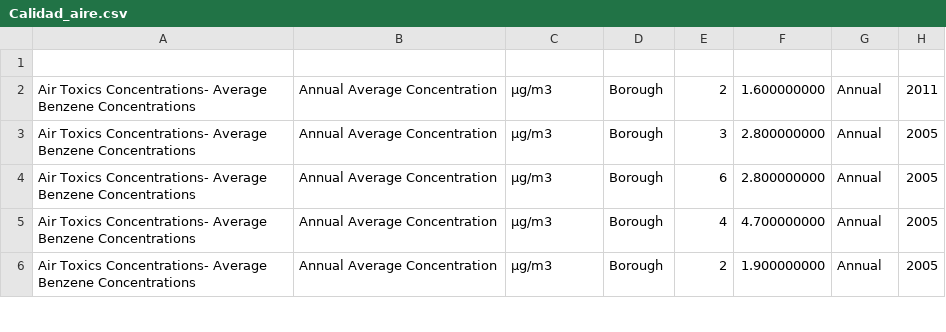
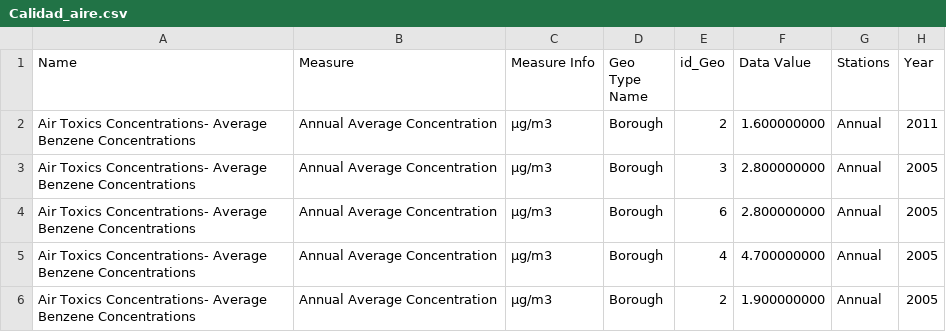
Before and after one commit to A-Lasso/Taxis-NewYork, a CSV file: MySQL/Calidad_aire.csv, drawn as a sheet; only a part is shown.

Commit message:
Columnas en Calidad_aire.csv

```diff
--- a/MySQL/Calidad_aire.csv
+++ b/MySQL/Calidad_aire.csv
@@ -1,2 +1,2 @@
-
+Name,Measure,Measure Info,Geo Type Name,id_Geo,Data Value,Stations,Year
 "Air Toxics Concentrations- Average Benzene Concentrations","Annual Average Concentration","µg/m3","Borough",2,1.600000000,"Annual",2011
```
Also changed, not shown: 1 other file.
